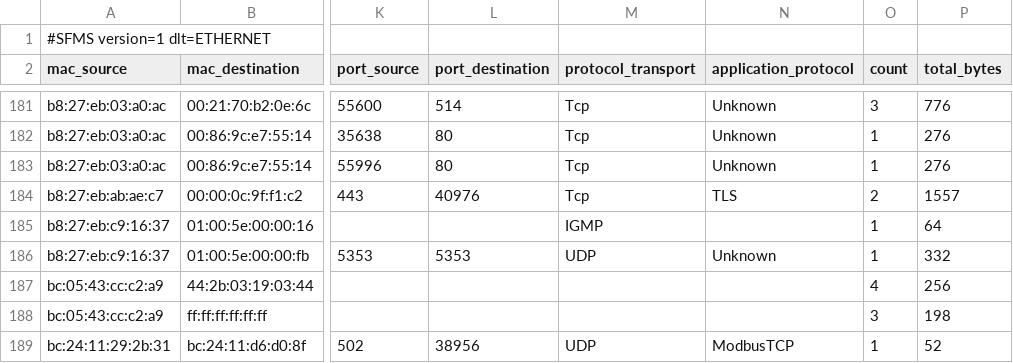
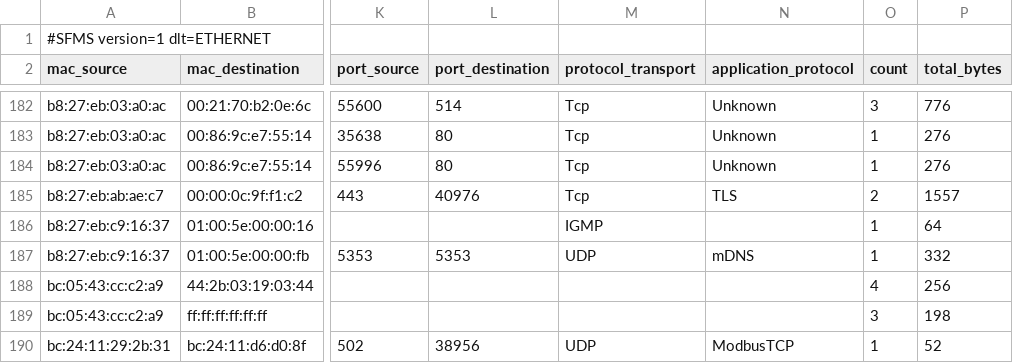
Before and after one commit to Sonar-team/Sonar_desktop_app, a CSV file: src-tauri/test_files/pcaps/import/ultimate_ethernet_sample/ultimate_ethernet_sample.csv, drawn as a sheet; only a part is shown, gaps mark what is left out; addresses are those after the commit; the diff covers the shown part only; the diff names each change by its address in the sheet, - before the commit and + after, or states it on an @@ line.

```diff
--- a/src-tauri/test_files/pcaps/import/ultimate_ethernet_sample/ultimate_ethernet_sample.csv
+++ b/src-tauri/test_files/pcaps/import/ultimate_ethernet_sample/ultimate_ethernet_sample.csv
-N187 (application_protocol): Unknown
+N187 (application_protocol): mDNS
```
Also changed, not shown: 1 added row and 7 edited cells elsewhere in this file, 3 other files.
